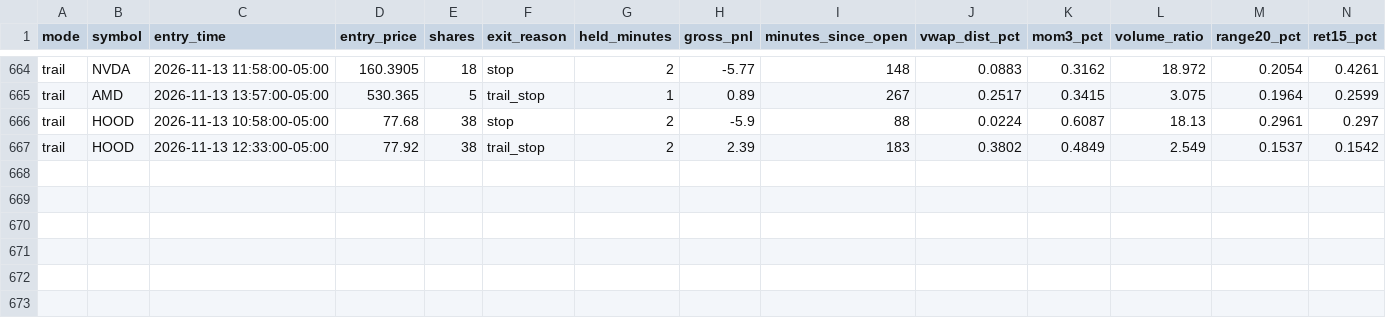
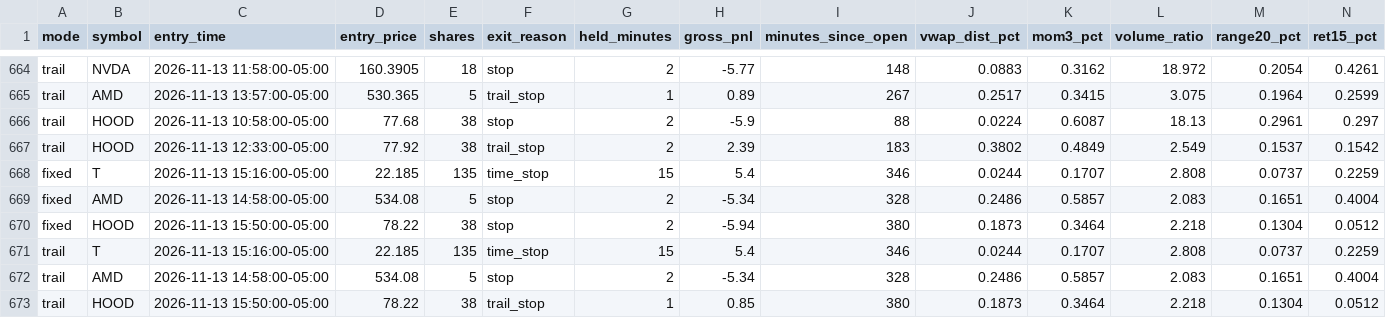
Before and after one commit to njdfan1711-cpu/Fin, a CSV file: scalping/scalp_signals_tagged.csv, drawn as a sheet; only a part is shown, gaps mark what is left out; rows hold the shown columns only; the diff names each change by its address in the sheet, - before the commit and + after, or states it on an @@ line.

```diff
--- a/scalping/scalp_signals_tagged.csv
+++ b/scalping/scalp_signals_tagged.csv
+row 668: fixed | T | 2026-11-13 15:16:00-05:00 | 22.185 | 135 | time_stop | 15 | 5.4 | 346 | 0.0244 | 0.1707 | 2.808 | 0.0737 | 0.2259
+row 669: fixed | AMD | 2026-11-13 14:58:00-05:00 | 534.08 | 5 | stop | 2 | -5.34 | 328 | 0.2486 | 0.5857 | 2.083 | 0.1651 | 0.4004
+row 670: fixed | HOOD | 2026-11-13 15:50:00-05:00 | 78.22 | 38 | stop | 2 | -5.94 | 380 | 0.1873 | 0.3464 | 2.218 | 0.1304 | 0.0512
+row 671: trail | T | 2026-11-13 15:16:00-05:00 | 22.185 | 135 | time_stop | 15 | 5.4 | 346 | 0.0244 | 0.1707 | 2.808 | 0.0737 | 0.2259
+row 672: trail | AMD | 2026-11-13 14:58:00-05:00 | 534.08 | 5 | stop | 2 | -5.34 | 328 | 0.2486 | 0.5857 | 2.083 | 0.1651 | 0.4004
+row 673: trail | HOOD | 2026-11-13 15:50:00-05:00 | 78.22 | 38 | trail_stop | 1 | 0.85 | 380 | 0.1873 | 0.3464 | 2.218 | 0.1304 | 0.0512
```
Also changed, not shown: scalping/scalp_account_trades.csv, scalping/scalp_backtest_trades.csv, 8 other files.
